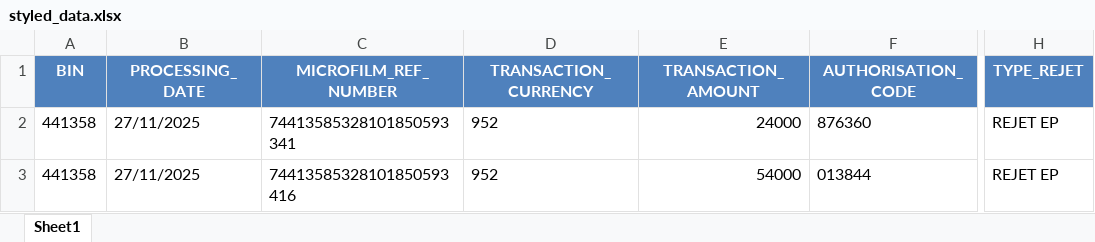
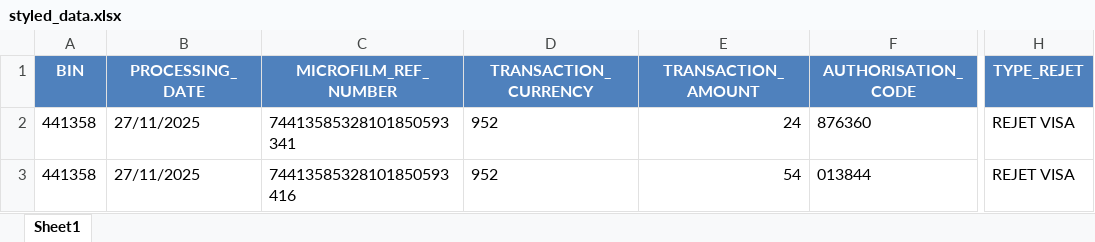
Before and after one commit to Hamza614794/Reconciliation_app, an Excel workbook: styled_data.xlsx, sheet Sheet1, drawn as a sheet; only a part is shown, gaps mark what is left out; values as stored, in another font and other column widths than the file's, no borders; table styles not drawn; the diff names each change by its address in the sheet, - before the commit and + after, or states it on an @@ line.

```diff
--- a/styled_data.xlsx (sheet Sheet1)
+++ b/styled_data.xlsx (sheet Sheet1)
-E2 (TRANSACTION_AMOUNT): 24000
+E2 (TRANSACTION_AMOUNT): 24
-H2:H3 (TYPE_REJET): REJET EP
+H2:H3 (TYPE_REJET): REJET VISA
-E3 (TRANSACTION_AMOUNT): 54000
+E3 (TRANSACTION_AMOUNT): 54
```
Also changed, not shown: 2 other files.
